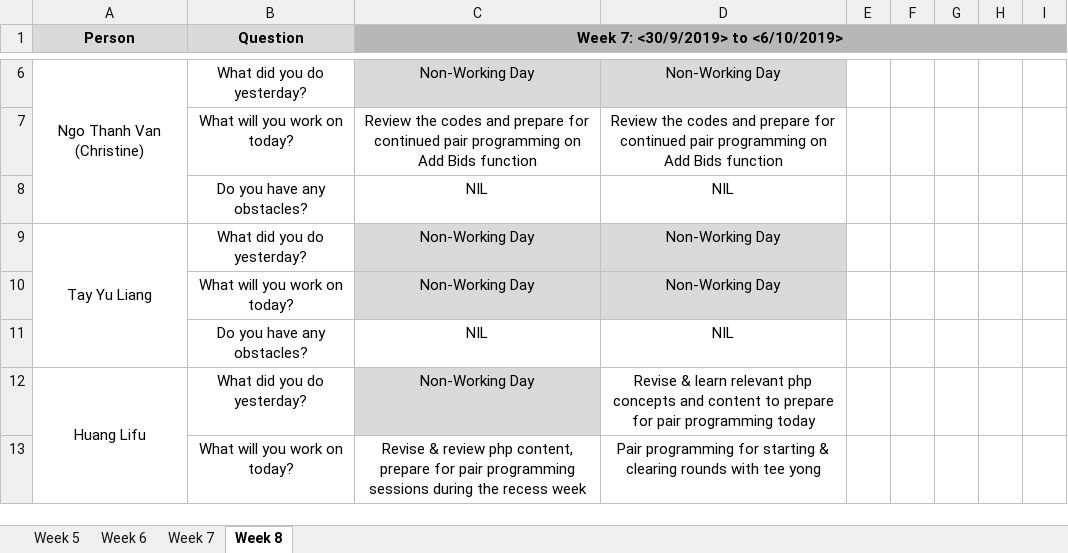
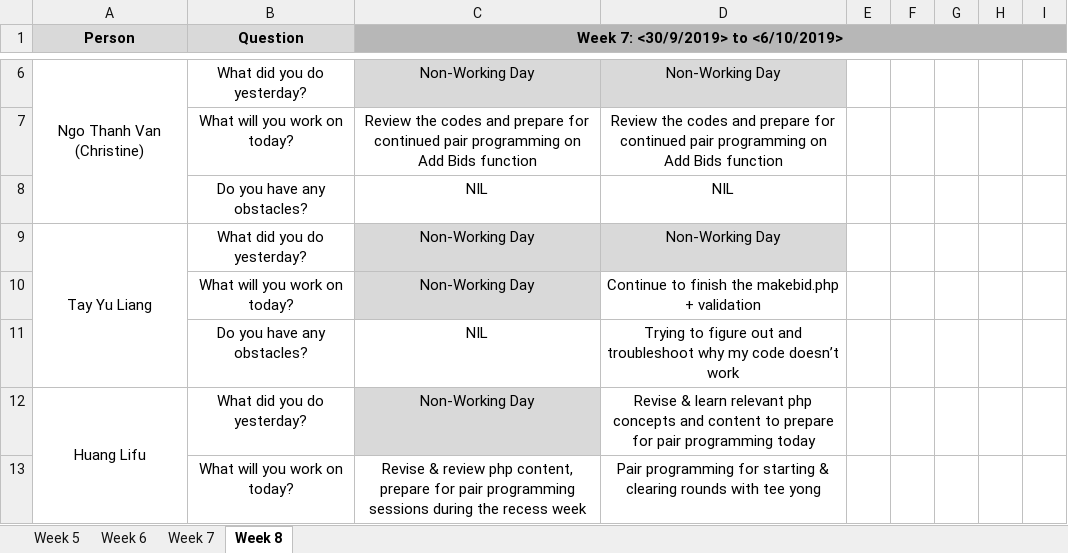
Before and after one commit to lifuhuang97/course-bidding-system, an Excel workbook: metrics/du.xlsx, sheet Week 8, drawn as a sheet; only a part is shown, gaps mark what is left out; values as stored, in another font and other column widths than the file's, no borders; the diff names each change by its address in the sheet, - before the commit and + after, or states it on an @@ line.

Commit message:
uodated du for 8 Oct (Tues) (made a mistake for prev one)

```diff
--- a/metrics/du.xlsx (sheet Week 8)
+++ b/metrics/du.xlsx (sheet Week 8)
-D10: Non-Working Day
+D10: Continue to finish the makebid.php + validation
-D10 fill: #D9D9D9
+D10 fill: none
-D11: NIL
+D11: Trying to figure out and troubleshoot why my code doesn’t work
```
